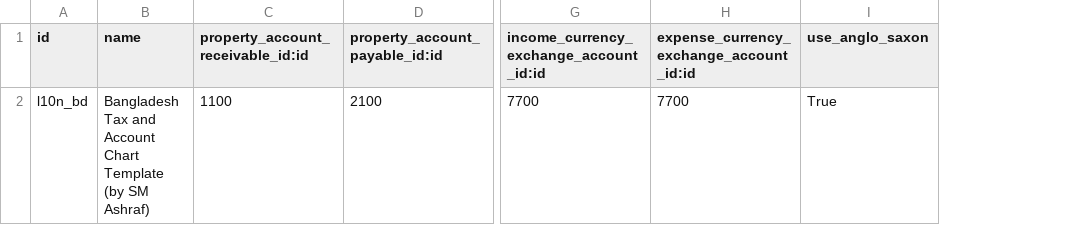
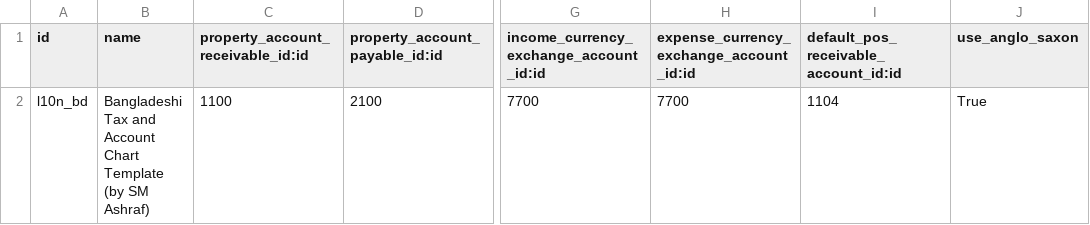
Before and after one commit to development-team-work/l10n_bd, a CSV file: data/account.chart.template.csv, drawn as a sheet; only a part is shown, gaps mark what is left out; the diff names each change by its address in the sheet, - before the commit and + after, or states it on an @@ line.

```diff
--- a/data/account.chart.template.csv
+++ b/data/account.chart.template.csv
+column I, rows 1-2: default_pos_receivable_account_id:id | 1104
-B2 (name): Bangladesh Tax and…
+B2 (name): Bangladeshi Tax and…
```
Also changed, not shown: data/account.account.template.csv, 6 other files.
